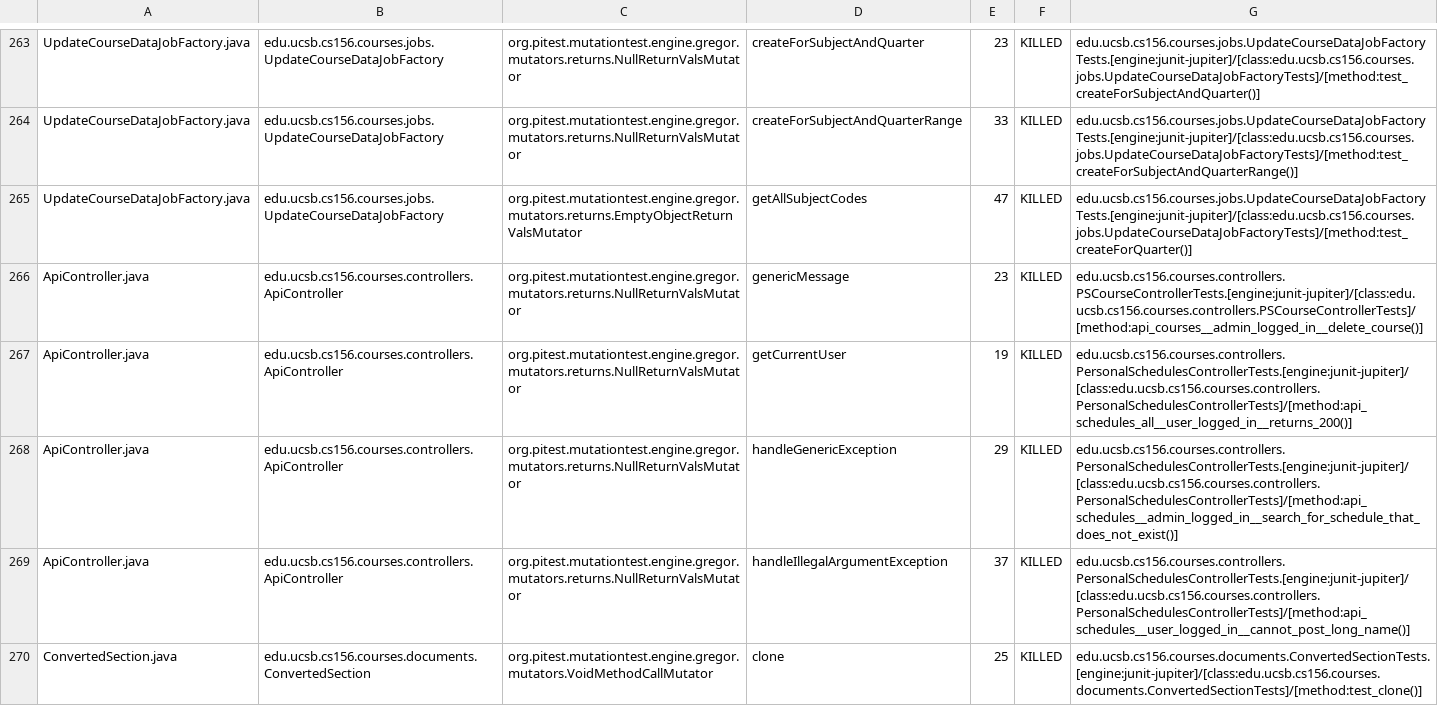
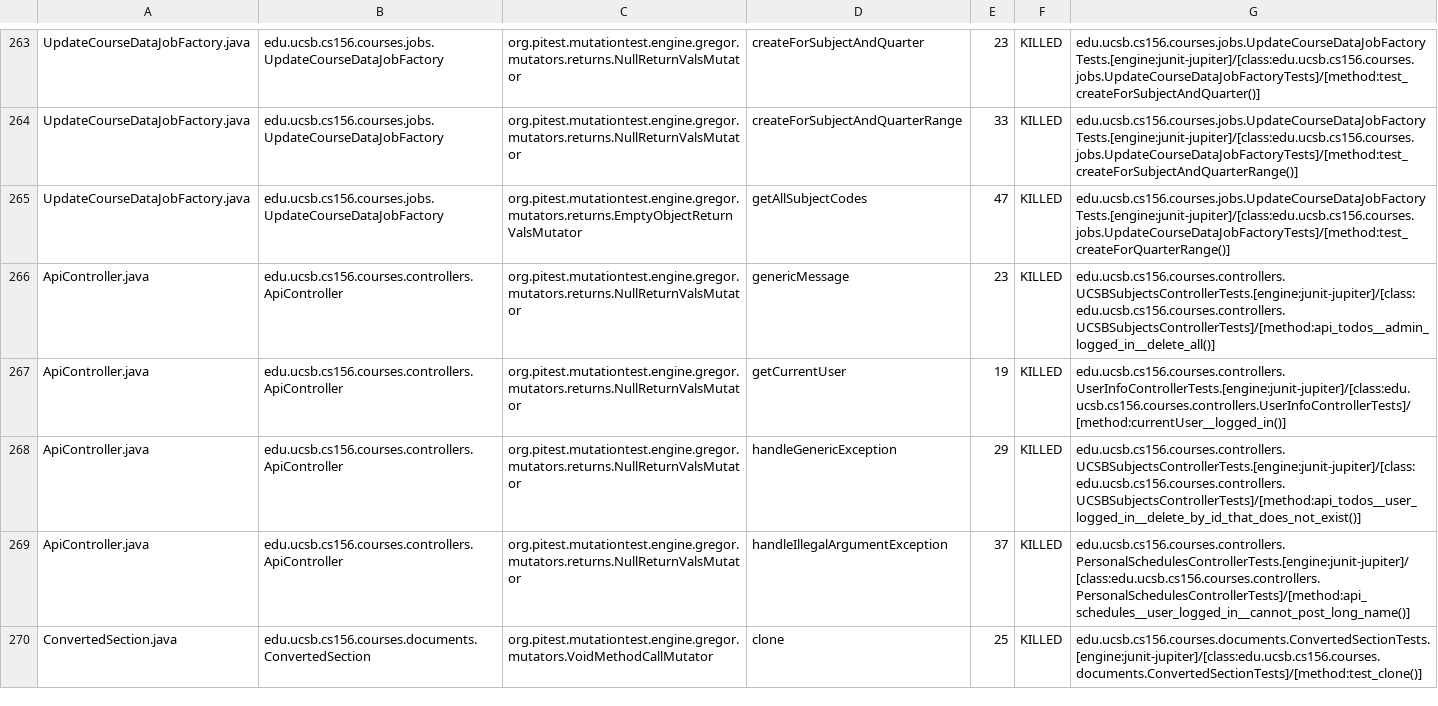
Before and after one commit to ucsb-cs156-w24/proj-courses-w24-5pm-4, a CSV file: prs/18/pitest/mutations.csv, drawn as a sheet; only a part is shown, gaps mark what is left out; the diff covers the shown part only.

Commit message:
Deploying to gh-pages from @ ucsb-cs156-w24/proj-courses-w24-5pm-4@5407aed89d1173957cce8f796b0b2e7cfdf59dcc 🚀

```diff
--- a/prs/18/pitest/mutations.csv
+++ b/prs/18/pitest/mutations.csv
@@ -264,6 +264,6 @@ UpdateCourseDataJobFactory.java,edu.ucsb.cs156.courses.jobs.UpdateCourseDataJobF
 UpdateCourseDataJobFactory.java,edu.ucsb.cs156.courses.jobs.UpdateCourseDataJobFactory,org.pitest.mutationtest.engine.gregor.mutators.returns.NullReturnValsMutator,createForSubjectAndQuarterRange,33,KILLED,edu.ucsb.cs156.courses.jobs.UpdateCourseDataJobFactoryTests.[engine:junit-jupiter]/[class:edu.ucsb.cs156.courses.jobs.UpdateCourseDataJobFactoryTests]/[method:test_createForSubjectAndQuarterRange()]
-UpdateCourseDataJobFactory.java,edu.ucsb.cs156.courses.jobs.UpdateCourseDataJobFactory,org.pitest.mutationtest.engine.gregor.mutators.returns.EmptyObjectReturnValsMutator,getAllSubjectCodes,47,KILLED,edu.ucsb.cs156.courses.jobs.UpdateCourseDataJobFactoryTests.[engine:junit-jupiter]/[class:edu.ucsb.cs156.courses.jobs.UpdateCourseDataJobFactoryTests]/[method:test_createForQuarter()]
-ApiController.java,edu.ucsb.cs156.courses.controllers.ApiController,org.pitest.mutationtest.engine.gregor.mutators.returns.NullReturnValsMutator,genericMessage,23,KILLED,edu.ucsb.cs156.courses.controllers.PSCourseControllerTests.[engine:junit-jupiter]/[class:edu.ucsb.cs156.courses.controllers.PSCourseControllerTests]/[method:api_courses__admin_logged_in__delete_course()]
-ApiController.java,edu.ucsb.cs156.courses.controllers.ApiController,org.pitest.mutationtest.engine.gregor.mutators.returns.NullReturnValsMutator,getCurrentUser,19,KILLED,edu.ucsb.cs156.courses.controllers.PersonalSchedulesControllerTests.[engine:junit-jupiter]/[class:edu.ucsb.cs156.courses.controllers.PersonalSchedulesControllerTests]/[method:api_schedules_all__user_logged_in__returns_200()]
-ApiController.java,edu.ucsb.cs156.courses.controllers.ApiController,org.pitest.mutationtest.engine.gregor.mutators.returns.NullReturnValsMutator,handleGenericException,29,KILLED,edu.ucsb.cs156.courses.controllers.PersonalSchedulesControllerTests.[engine:junit-jupiter]/[class:edu.ucsb.cs156.courses.controllers.PersonalSchedulesControllerTests]/[method:api_schedules__admin_logged_in__search_for_schedule_that_does_not_exist()]
+UpdateCourseDataJobFactory.java,edu.ucsb.cs156.courses.jobs.UpdateCourseDataJobFactory,org.pitest.mutationtest.engine.gregor.mutators.returns.EmptyObjectReturnValsMutator,getAllSubjectCodes,47,KILLED,edu.ucsb.cs156.courses.jobs.UpdateCourseDataJobFactoryTests.[engine:junit-jupiter]/[class:edu.ucsb.cs156.courses.jobs.UpdateCourseDataJobFactoryTests]/[method:test_createForQuarterRange()]
+ApiController.java,edu.ucsb.cs156.courses.controllers.ApiController,org.pitest.mutationtest.engine.gregor.mutators.returns.NullReturnValsMutator,genericMessage,23,KILLED,edu.ucsb.cs156.courses.controllers.UCSBSubjectsControllerTests.[engine:junit-jupiter]/[class:edu.ucsb.cs156.courses.controllers.UCSBSubjectsControllerTests]/[method:api_todos__admin_logged_in__delete_all()]
+ApiController.java,edu.ucsb.cs156.courses.controllers.ApiController,org.pitest.mutationtest.engine.gregor.mutators.returns.NullReturnValsMutator,getCurrentUser,19,KILLED,edu.ucsb.cs156.courses.controllers.UserInfoControllerTests.[engine:junit-jupiter]/[class:edu.ucsb.cs156.courses.controllers.UserInfoControllerTests]/[method:currentUser__logged_in()]
+ApiController.java,edu.ucsb.cs156.courses.controllers.ApiController,org.pitest.mutationtest.engine.gregor.mutators.returns.NullReturnValsMutator,handleGenericException,29,KILLED,edu.ucsb.cs156.courses.controllers.UCSBSubjectsControllerTests.[engine:junit-jupiter]/[class:edu.ucsb.cs156.courses.controllers.UCSBSubjectsControllerTests]/[method:api_todos__user_logged_in__delete_by_id_that_does_not_exist()]
 ApiController.java,edu.ucsb.cs156.courses.controllers.ApiController,org.pitest.mutationtest.engine.gregor.mutators.returns.NullReturnValsMutator,handleIllegalArgumentException,37,KILLED,edu.ucsb.cs156.courses.controllers.PersonalSchedulesControllerTests.[engine:junit-jupiter]/[class:edu.ucsb.cs156.courses.controllers.PersonalSchedulesControllerTests]/[method:api_schedules__user_logged_in__cannot_post_long_name()]
```
Also changed, not shown: 64 edited cells elsewhere in this file, 39 other files.
